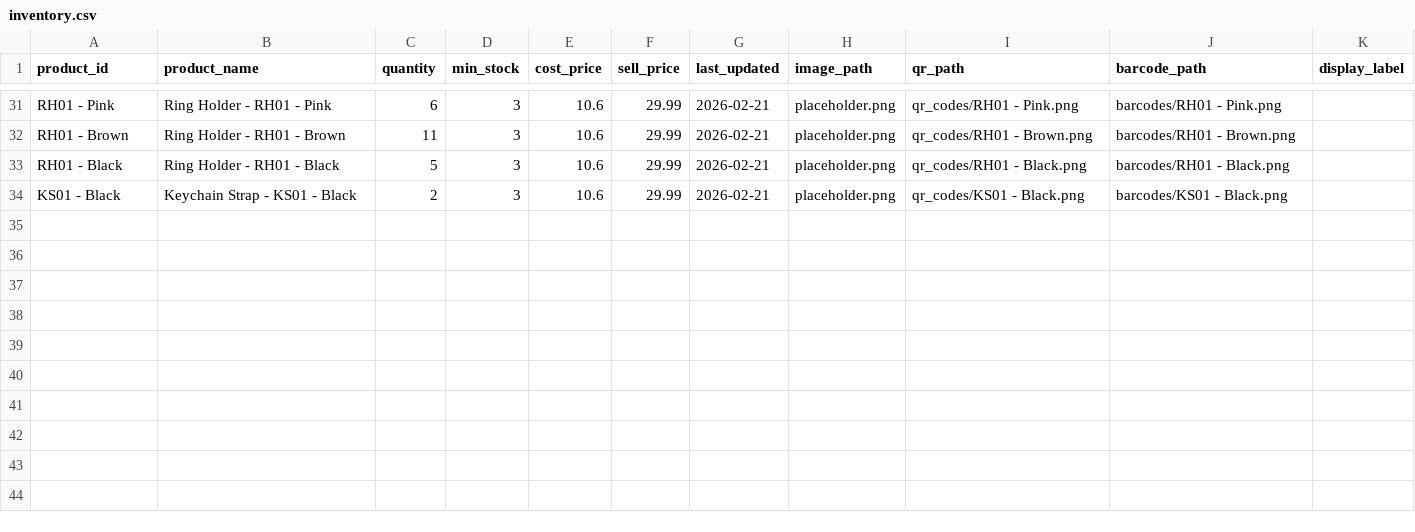
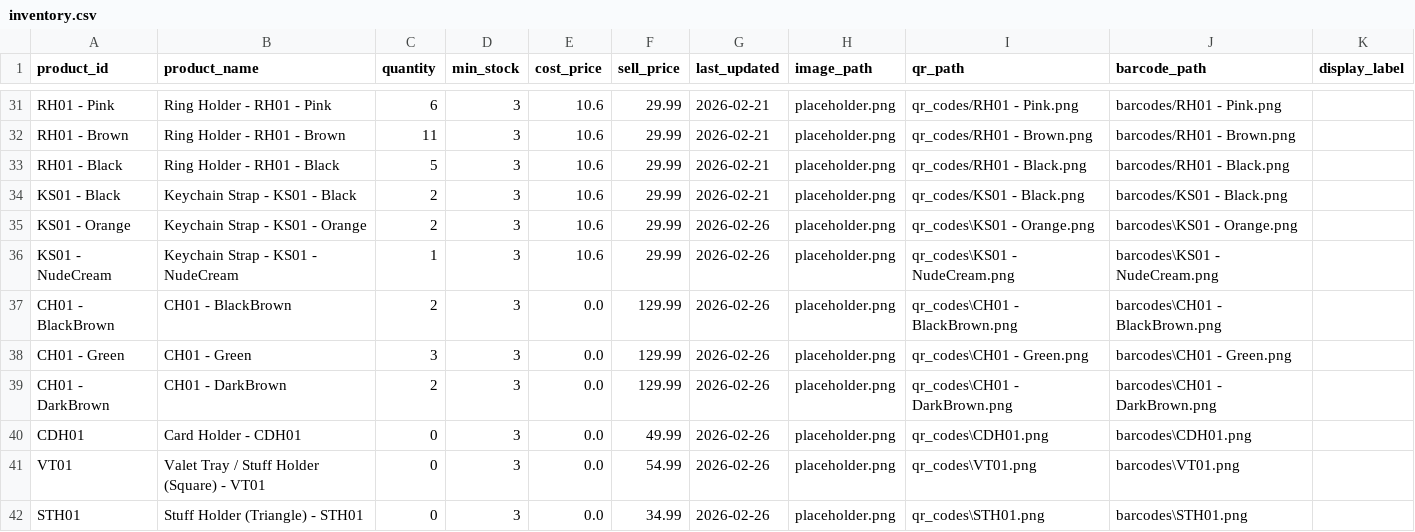
Before and after one commit to jmsalim/QrCodeSystem, a CSV file: inventory.csv, drawn as a sheet; only a part is shown, gaps mark what is left out; the diff names each change by its address in the sheet, - before the commit and + after, or states it on an @@ line.

```diff
--- a/inventory.csv
+++ b/inventory.csv
+row 35: KS01 - Orange | Keychain Strap - KS01 - Orange | 2 | 3 | 10.6 | 29.99 | 2026-02-26 | placeholder.png | qr_codes\KS01 - Orange.png | barcodes\KS01 - Orange.png
+row 36: KS01 - NudeCream | Keychain Strap - KS01 - NudeCream | 1 | 3 | 10.6 | 29.99 | 2026-02-26 | placeholder.png | qr_codes\KS01 - NudeCream.png | barcodes\KS01 - NudeCream.png
+row 37: CH01 - BlackBrown | CH01 - BlackBrown | 2 | 3 | 0.0 | 129.99 | 2026-02-26 | placeholder.png | qr_codes\CH01 - BlackBrown.png | barcodes\CH01 - BlackBrown.png
+row 38: CH01 - Green | CH01 - Green | 3 | 3 | 0.0 | 129.99 | 2026-02-26 | placeholder.png | qr_codes\CH01 - Green.png | barcodes\CH01 - Green.png
+row 39: CH01 - DarkBrown | CH01 - DarkBrown | 2 | 3 | 0.0 | 129.99 | 2026-02-26 | placeholder.png | qr_codes\CH01 - DarkBrown.png | barcodes\CH01 - DarkBrown.png
+row 40: CDH01 | Card Holder - CDH01 | 0 | 3 | 0.0 | 49.99 | 2026-02-26 | placeholder.png | qr_codes\CDH01.png | barcodes\CDH01.png
+row 41: VT01 | Valet Tray / Stuff Holder (Square) - VT01 | 0 | 3 | 0.0 | 54.99 | 2026-02-26 | placeholder.png | qr_codes\VT01.png | barcodes\VT01.png
+row 42: STH01 | Stuff Holder (Triangle) - STH01 | 0 | 3 | 0.0 | 34.99 | 2026-02-26 | placeholder.png | qr_codes\STH01.png | barcodes\STH01.png
```
Also changed, not shown: 16 other files.
